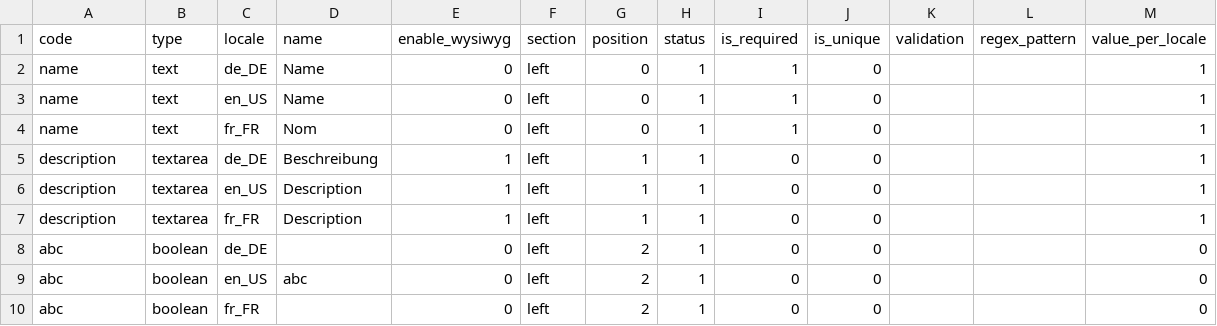
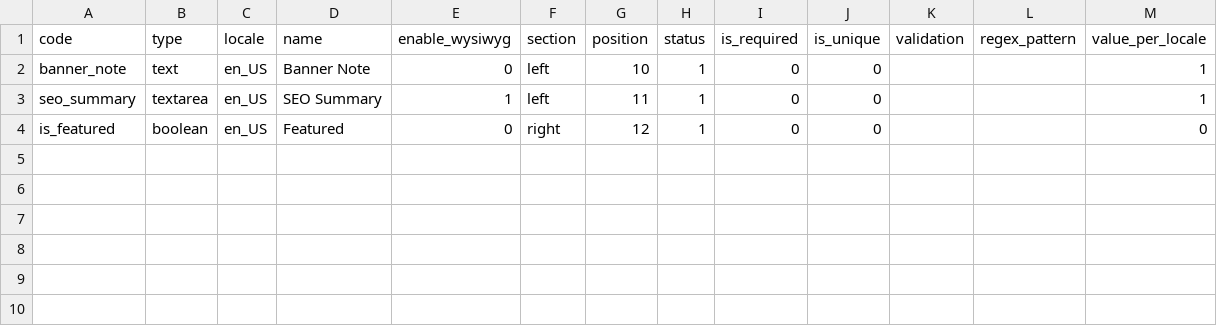
Before and after one commit to unopim/unopim, a CSV file: storage/app/public/data-transfer/samples/category-fields.csv, drawn as a sheet.

```diff
--- a/storage/app/public/data-transfer/samples/category-fields.csv
+++ b/storage/app/public/data-transfer/samples/category-fields.csv
@@ -1,10 +1,4 @@
 code,type,locale,name,enable_wysiwyg,section,position,status,is_required,is_unique,validation,regex_pattern,value_per_locale
-name,text,de_DE,Name,0,left,0,1,1,0,,,1
-name,text,en_US,Name,0,left,0,1,1,0,,,1
-name,text,fr_FR,Nom,0,left,0,1,1,0,,,1
-description,textarea,de_DE,Beschreibung,1,left,1,1,0,0,,,1
-description,textarea,en_US,Description,1,left,1,1,0,0,,,1
-description,textarea,fr_FR,Description,1,left,1,1,0,0,,,1
-abc,boolean,de_DE,,0,left,2,1,0,0,,,0
-abc,boolean,en_US,abc,0,left,2,1,0,0,,,0
-abc,boolean,fr_FR,,0,left,2,1,0,0,,,0
+banner_note,text,en_US,"Banner Note",0,left,10,1,0,0,,,1
+seo_summary,textarea,en_US,"SEO Summary",1,left,11,1,0,0,,,1
+is_featured,boolean,en_US,Featured,0,right,12,1,0,0,,,0
```
Also changed, not shown: storage/app/public/data-transfer/samples/attribute-families.csv, storage/app/public/data-transfer/samples/attribute-options.csv, 18 other files.
